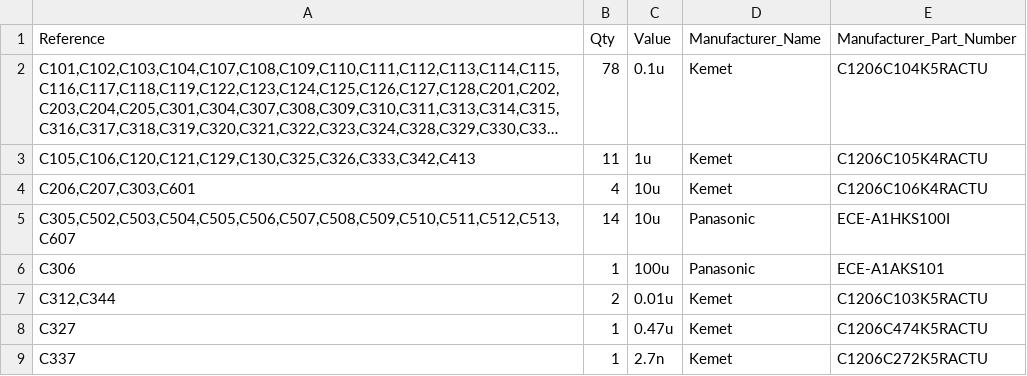
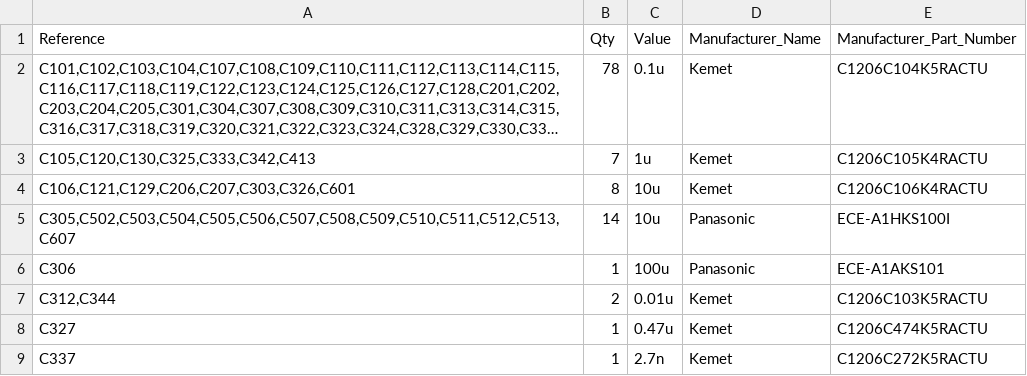
Before and after one commit to agranlund/raven, a CSV file: hw/raven/a2/production/raven-a2_bom.csv, drawn as a sheet; only a part is shown; long unchanged cells end in …; the diff names each change by its address in the sheet, - before the commit and + after, or states it on an @@ line.

```diff
--- a/hw/raven/a2/production/raven-a2_bom.csv
+++ b/hw/raven/a2/production/raven-a2_bom.csv
-A3 (Reference): C105,C106,C120,C121,C129,C130,C325,C326,C333,C342,C413
+A3 (Reference): C105,C120,C130,C325,C333,C342,C413
-B3 (Qty): 11
+B3 (Qty): 7
-A4 (Reference): C206,C207,C303,C601
+A4 (Reference): C106,C121,C129,C206,C207,C303,C326,C601
-B4 (Qty): 4
+B4 (Qty): 8
```
Also changed, not shown: 5 other files.
